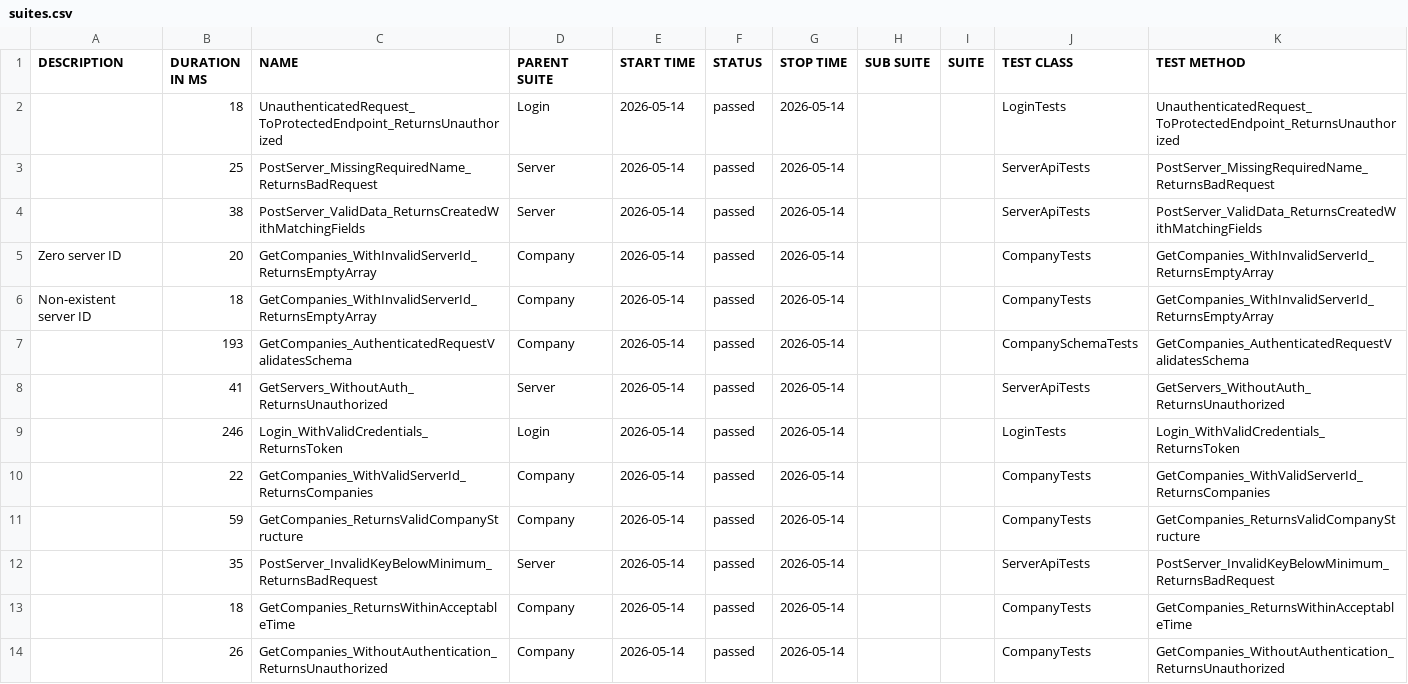
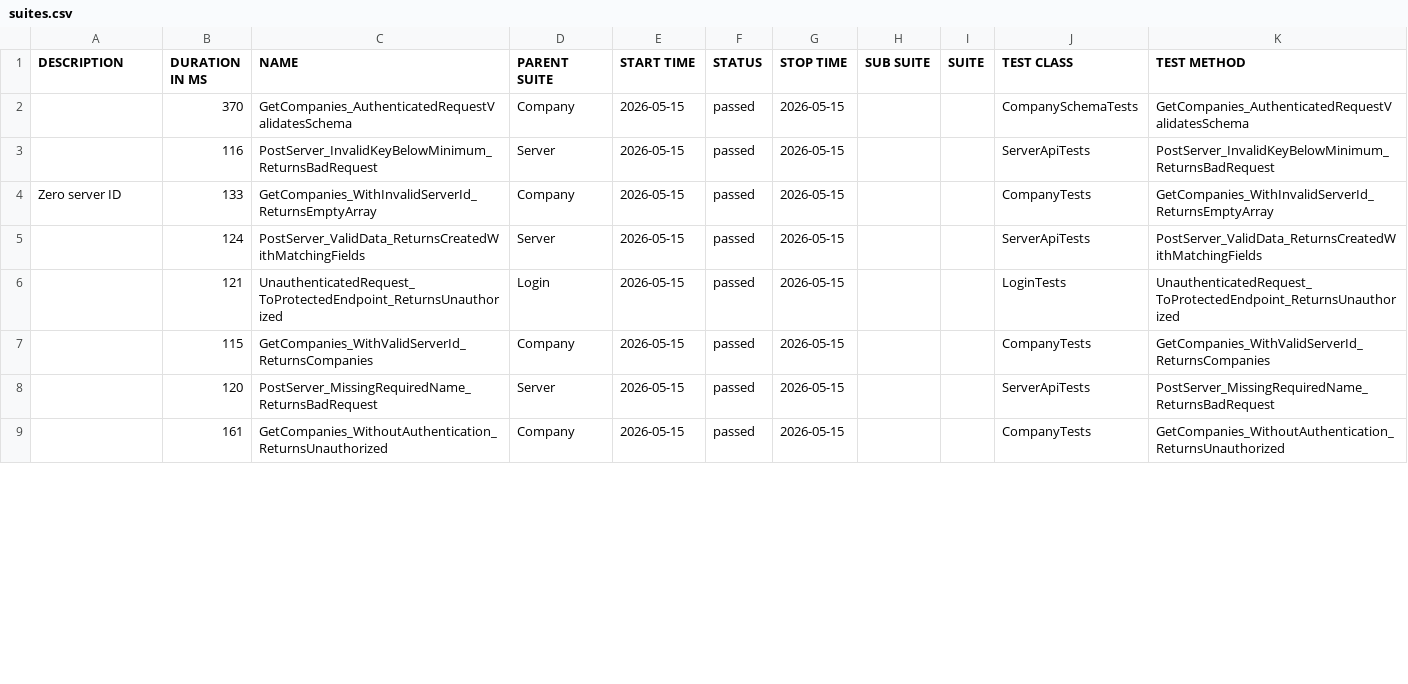
Before and after one commit to effiziente1/API_Testing, a CSV file: data/suites.csv, drawn as a sheet; only a part is shown; the diff covers the shown part only.

```diff
--- a/data/suites.csv
+++ b/data/suites.csv
@@ -1,16 +1,10 @@
 "DESCRIPTION","DURATION IN MS","NAME","PARENT SUITE","START TIME","STATUS","STOP TIME","SUB SUITE","SUITE","TEST CLASS","TEST METHOD"
-"","18","UnauthenticatedRequest_ToProtectedEndpoint_ReturnsUnauthorized","Login","2026-05-14","passed","2026-05-14","","","LoginTests","UnauthenticatedRequest_ToProtectedEndpoint_ReturnsUnauthorized"
-"","25","PostServer_MissingRequiredName_ReturnsBadRequest","Server","2026-05-14","passed","2026-05-14","","","ServerApiTests","PostServer_MissingRequiredName_ReturnsBadRequest"
-"","38","PostServer_ValidData_ReturnsCreatedWithMatchingFields","Server","2026-05-14","passed","2026-05-14","","","ServerApiTests","PostServer_ValidData_ReturnsCreatedWithMatchingFields"
-"Zero server ID
-","20","GetCompanies_WithInvalidServerId_ReturnsEmptyArray","Company","2026-05-14","passed","2026-05-14","","","CompanyTests","GetCompanies_WithInvalidServerId_ReturnsEmptyArray"
-"Non-existent server ID
-","18","GetCompanies_WithInvalidServerId_ReturnsEmptyArray","Company","2026-05-14","passed","2026-05-14","","","CompanyTests","GetCompanies_WithInvalidServerId_ReturnsEmptyArray"
-"","193","GetCompanies_AuthenticatedRequestValidatesSchema","Company","2026-05-14","passed","2026-05-14","","","CompanySchemaTests","GetCompanies_AuthenticatedRequestValidatesSchema"
-"","41","GetServers_WithoutAuth_ReturnsUnauthorized","Server","2026-05-14","passed","2026-05-14","","","ServerApiTests","GetServers_WithoutAuth_ReturnsUnauthorized"
-"","246","Login_WithValidCredentials_ReturnsToken","Login","2026-05-14","passed","2026-05-14","","","LoginTests","Login_WithValidCredentials_ReturnsToken"
-"","22","GetCompanies_WithValidServerId_ReturnsCompanies","Company","2026-05-14","passed","2026-05-14","","","CompanyTests","GetCompanies_WithValidServerId_ReturnsCompanies"
-"","59","GetCompanies_ReturnsValidCompanyStructure","Company","2026-05-14","passed","2026-05-14","","","CompanyTests","GetCompanies_ReturnsValidCompanyStructure"
-"","35","PostServer_InvalidKeyBelowMinimum_ReturnsBadRequest","Server","2026-05-14","passed","2026-05-14","","","ServerApiTests","PostServer_InvalidKeyBelowMinimum_ReturnsBadRequest"
-"","18","GetCompanies_ReturnsWithinAcceptableTime","Company","2026-05-14","passed","2026-05-14","","","CompanyTests","GetCompanies_ReturnsWithinAcceptableTime"
-"","26","GetCompanies_WithoutAuthentication_ReturnsUnauthorized","Company","2026-05-14","passed","2026-05-14","","","CompanyTests","GetCompanies_WithoutAuthentication_ReturnsUnauthorized"
+"","370","GetCompanies_AuthenticatedRequestValidatesSchema","Company","2026-05-15","passed","2026-05-15","","","CompanySchemaTests","GetCompanies_AuthenticatedRequestValidatesSchema"
+"","116","PostServer_InvalidKeyBelowMinimum_ReturnsBadRequest","Server","2026-05-15","passed","2026-05-15","","","ServerApiTests","PostServer_InvalidKeyBelowMinimum_ReturnsBadRequest"
+"Zero server ID
+","133","GetCompanies_WithInvalidServerId_ReturnsEmptyArray","Company","2026-05-15","passed","2026-05-15","","","CompanyTests","GetCompanies_WithInvalidServerId_ReturnsEmptyArray"
+"","124","PostServer_ValidData_ReturnsCreatedWithMatchingFields","Server","2026-05-15","passed","2026-05-15","","","ServerApiTests","PostServer_ValidData_ReturnsCreatedWithMatchingFields"
+"","121","UnauthenticatedRequest_ToProtectedEndpoint_ReturnsUnauthorized","Login","2026-05-15","passed","2026-05-15","","","LoginTests","UnauthenticatedRequest_ToProtectedEndpoint_ReturnsUnauthorized"
+"","115","GetCompanies_WithValidServerId_ReturnsCompanies","Company","2026-05-15","passed","2026-05-15","","","CompanyTests","GetCompanies_WithValidServerId_ReturnsCompanies"
+"","120","PostServer_MissingRequiredName_ReturnsBadRequest","Server","2026-05-15","passed","2026-05-15","","","ServerApiTests","PostServer_MissingRequiredName_ReturnsBadRequest"
+"","161","GetCompanies_WithoutAuthentication_ReturnsUnauthorized","Company","2026-05-15","passed","2026-05-15","","","CompanyTests","GetCompanies_WithoutAuthentication_ReturnsUnauthorized"
```
Also changed, not shown: 5 added rows and 6 edited cells elsewhere in this file, 37 other files.
